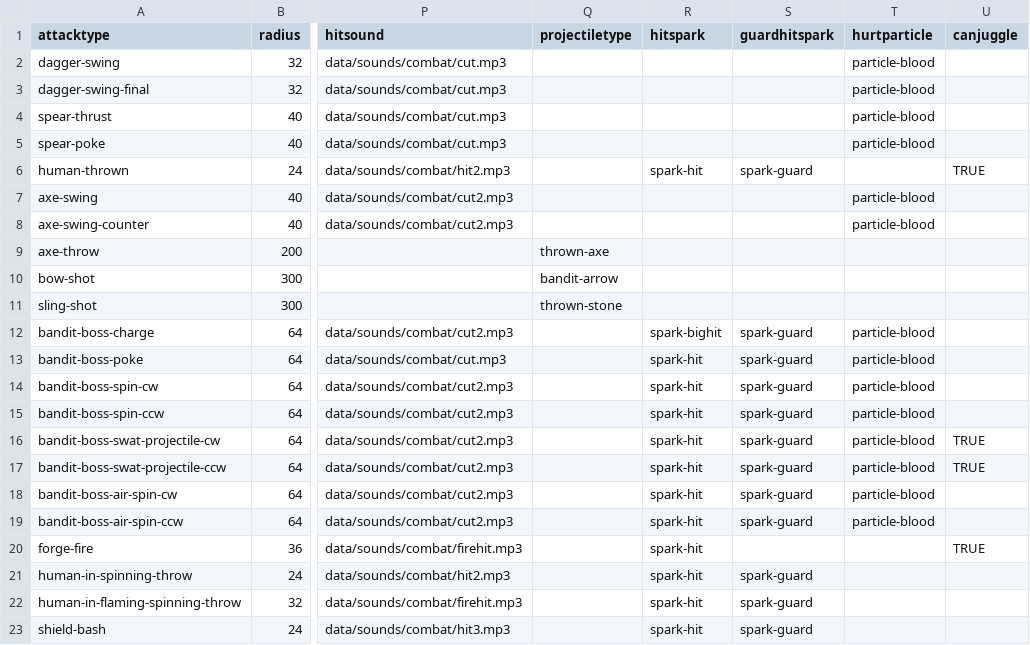
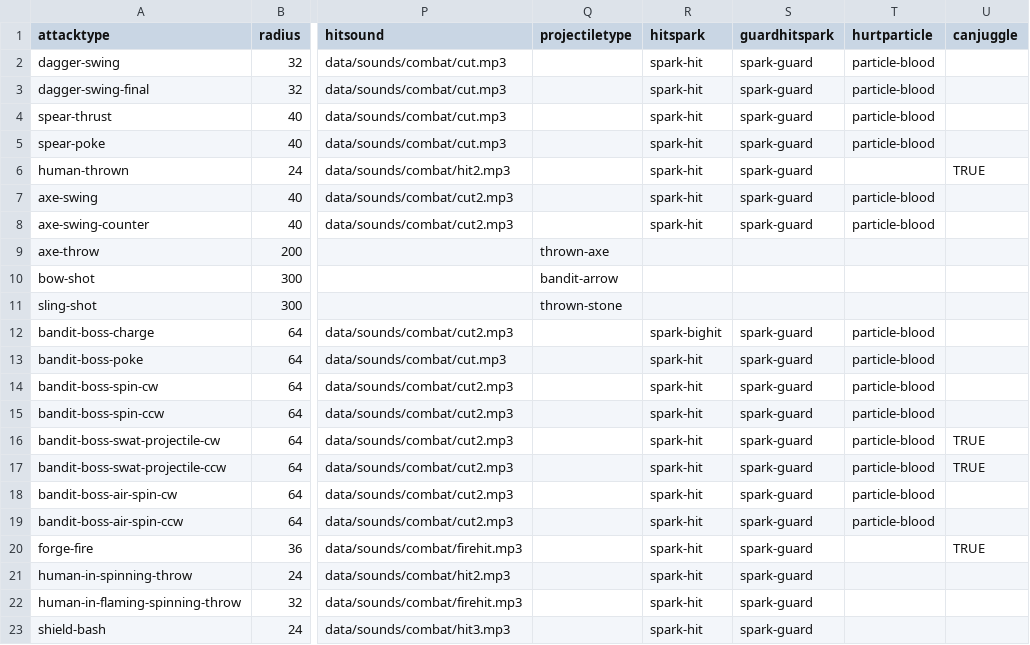
Before and after one commit to IoriBranford/dragontail, a CSV file: game/data/database/bandits-attacks.csv, drawn as a sheet; only a part is shown, gaps mark what is left out; the diff names each change by its address in the sheet, - before the commit and + after, or states it on an @@ line.

Commit message:
Assign guard hitsparks to all bandit attacks

```diff
--- a/game/data/database/bandits-attacks.csv
+++ b/game/data/database/bandits-attacks.csv
-R2:R5 (hitspark): (empty)
+R2:R5 (hitspark): spark-hit
-S2:S5 (guardhitspark): (empty)
+S2:S5 (guardhitspark): spark-guard
-R7:R8 (hitspark): (empty)
+R7:R8 (hitspark): spark-hit
-S7:S8 (guardhitspark): (empty)
+S7:S8 (guardhitspark): spark-guard
-S20 (guardhitspark): (empty)
+S20 (guardhitspark): spark-guard
```
Also changed, not shown: 1 other file.
